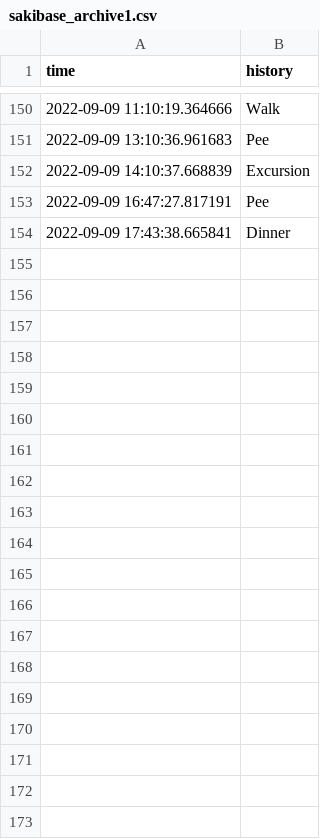
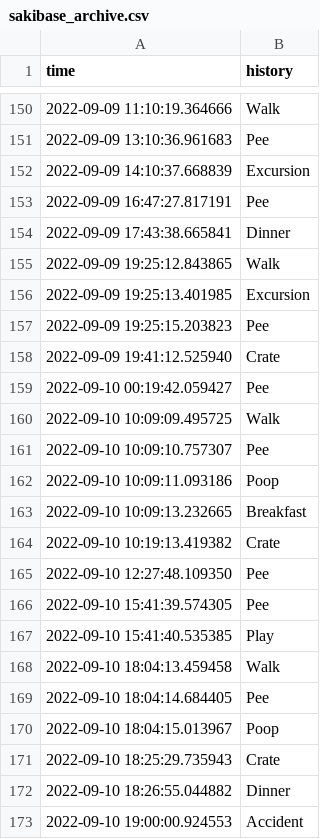
Before and after one commit to cayanian/SakiBase, a CSV file: sakibase_archive.csv (was sakibase_archive1.csv), drawn as a sheet; only a part is shown, gaps mark what is left out; the diff covers the shown part only.

Commit message:
Updated sakibase_archive

```diff
--- a/sakibase_archive1.csv
+++ b/sakibase_archive.csv
@@ -154 +154,20 @@ time,history
 2022-09-09 17:43:38.665841,Dinner
+2022-09-09 19:25:12.843865,Walk
+2022-09-09 19:25:13.401985,Excursion
+2022-09-09 19:25:15.203823,Pee
+2022-09-09 19:41:12.525940,Crate
+2022-09-10 00:19:42.059427,Pee
+2022-09-10 10:09:09.495725,Walk
+2022-09-10 10:09:10.757307,Pee
+2022-09-10 10:09:11.093186,Poop
+2022-09-10 10:09:13.232665,Breakfast
+2022-09-10 10:19:13.419382,Crate
+2022-09-10 12:27:48.109350,Pee
+2022-09-10 15:41:39.574305,Pee
+2022-09-10 15:41:40.535385,Play
+2022-09-10 18:04:13.459458,Walk
+2022-09-10 18:04:14.684405,Pee
+2022-09-10 18:04:15.013967,Poop
+2022-09-10 18:25:29.735943,Crate
+2022-09-10 18:26:55.044882,Dinner
+2022-09-10 19:00:00.924553,Accident
```
Also changed, not shown: 59 added rows elsewhere in this file, 2 other files.
